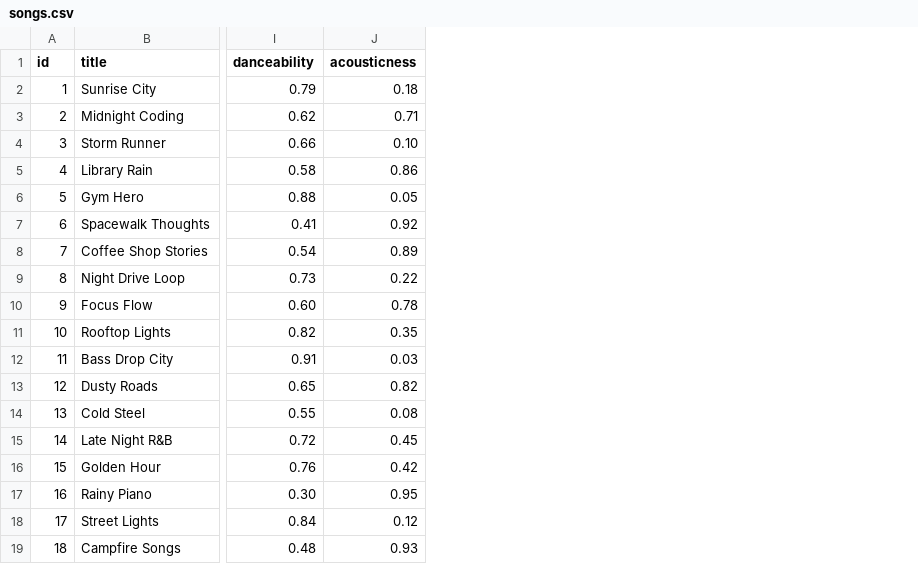
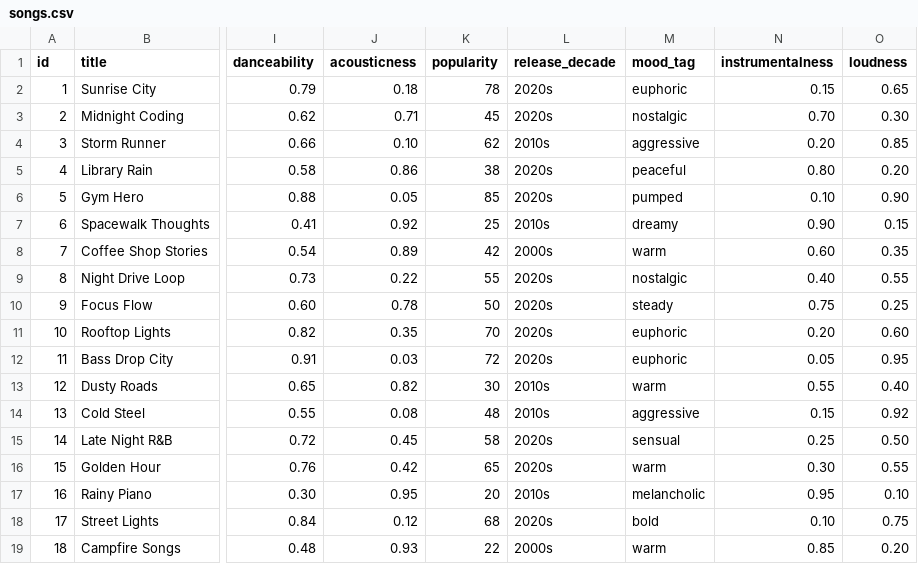
Before and after one commit to jmaddaus/ai110-final, a CSV file: data/songs.csv, drawn as a sheet; only a part is shown, gaps mark what is left out; the diff names each change by its address in the sheet, - before the commit and + after, or states it on an @@ line.

```diff
--- a/data/songs.csv
+++ b/data/songs.csv
+column K (popularity), rows 2-19: 78 | 45 | 62 | 38 | 85 | 25 | 42 | 55 | 50 | 70 | 72 | 30 | 48 | 58 | 65 | 20 | 68 | 22
+column L (release_decade), rows 2-19: 2020s | 2020s | 2010s | 2020s | 2020s | 2010s | 2000s | 2020s | 2020s | 2020s | 2020s | 2010s | 2010s | 2020s | 2020s | 2010s | 2020s | 2000s
+column M (mood_tag), rows 2-19: euphoric | nostalgic | aggressive | peaceful | pumped | dreamy | warm | nostalgic | steady | euphoric | euphoric | warm | aggressive | sensual | warm | melancholic | bold | warm
+column N (instrumentalness), rows 2-19: 0.15 | 0.70 | 0.20 | 0.80 | 0.10 | 0.90 | 0.60 | 0.40 | 0.75 | 0.20 | 0.05 | 0.55 | 0.15 | 0.25 | 0.30 | 0.95 | 0.10 | 0.85
+column O (loudness), rows 2-19: 0.65 | 0.30 | 0.85 | 0.20 | 0.90 | 0.15 | 0.35 | 0.55 | 0.25 | 0.60 | 0.95 | 0.40 | 0.92 | 0.50 | 0.55 | 0.10 | 0.75 | 0.20
```
Also changed, not shown: 3 other files.
